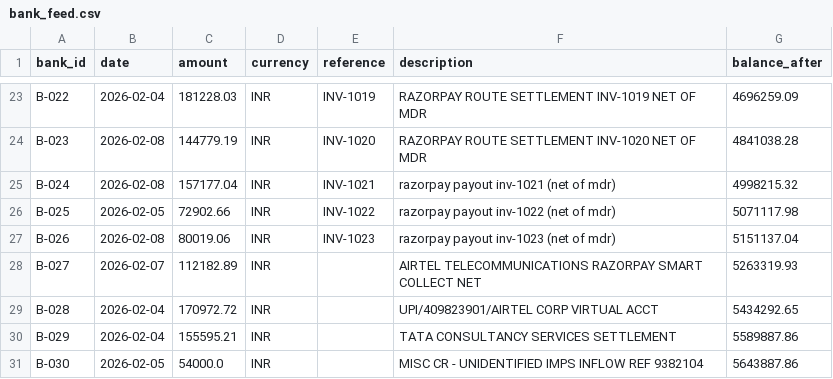
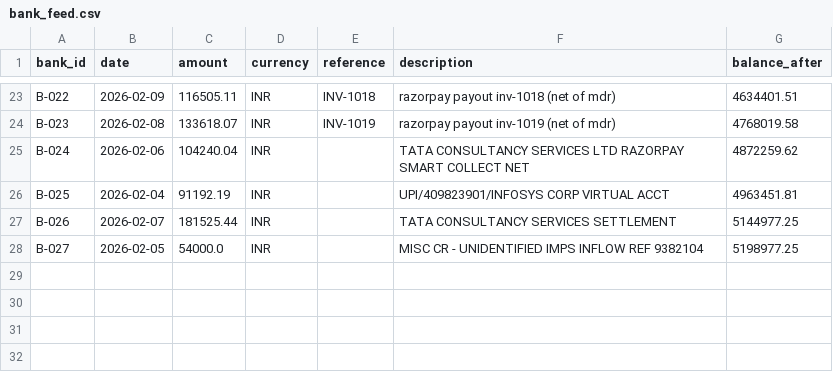
Before and after one commit to getdownandcode/ai-finance-controller, a CSV file: data/bank_feed.csv, drawn as a sheet; only a part is shown, gaps mark what is left out; the diff covers the shown part only; the diff names each change by its address in the sheet, - before the commit and + after, or states it on an @@ line.

```diff
--- a/data/bank_feed.csv
+++ b/data/bank_feed.csv
-B23 (date): 2026-02-04
+B23 (date): 2026-02-09
-C23 (amount): 181228.03
+C23 (amount): 116505.11
-E23 (reference): INV-1019
+E23 (reference): INV-1018
-F23 (description): RAZORPAY ROUTE SETTLEMENT INV-1019 NET OF MDR
+F23 (description): razorpay payout inv-1018 (net of mdr)
-G23 (balance_after): 4696259.09
+G23 (balance_after): 4634401.51
-C24 (amount): 144779.19
+C24 (amount): 133618.07
-E24 (reference): INV-1020
+E24 (reference): INV-1019
-F24 (description): RAZORPAY ROUTE SETTLEMENT INV-1020 NET OF MDR
+F24 (description): razorpay payout inv-1019 (net of mdr)
-G24 (balance_after): 4841038.28
+G24 (balance_after): 4768019.58
-B25 (date): 2026-02-08
+B25 (date): 2026-02-06
-C25 (amount): 157177.04
+C25 (amount): 104240.04
-E25 (reference): INV-1021
+E25 (reference): (empty)
-F25 (description): razorpay payout inv-1021 (net of mdr)
+F25 (description): TATA CONSULTANCY SERVICES LTD RAZORPAY SMART COLLECT NET
-G25 (balance_after): 4998215.32
+G25 (balance_after): 4872259.62
-B26 (date): 2026-02-05
+B26 (date): 2026-02-04
-C26 (amount): 72902.66
+C26 (amount): 91192.19
-E26 (reference): INV-1022
+E26 (reference): (empty)
-F26 (description): razorpay payout inv-1022 (net of mdr)
+F26 (description): UPI/409823901/INFOSYS CORP VIRTUAL ACCT
-G26 (balance_after): 5071117.98
+G26 (balance_after): 4963451.81
-B27 (date): 2026-02-08
+B27 (date): 2026-02-07
-C27 (amount): 80019.06
+C27 (amount): 181525.44
-E27 (reference): INV-1023
+E27 (reference): (empty)
-F27 (description): razorpay payout inv-1023 (net of mdr)
+F27 (description): TATA CONSULTANCY SERVICES SETTLEMENT
-G27 (balance_after): 5151137.04
+G27 (balance_after): 5144977.25
-B28 (date): 2026-02-07
+B28 (date): 2026-02-05
-C28 (amount): 112182.89
+C28 (amount): 54000.0
-F28 (description): AIRTEL TELECOMMUNICATIONS RAZORPAY SMART COLLECT NET
+F28 (description): MISC CR - UNIDENTIFIED IMPS INFLOW REF 9382104
-G28 (balance_after): 5263319.93
+G28 (balance_after): 5198977.25
-row 29: B-028 | 2026-02-04 | 170972.72 | INR |  | UPI/409823901/AIRTEL CORP VIRTUAL ACCT | 5434292.65
-row 30: B-029 | 2026-02-04 | 155595.21 | INR |  | TATA CONSULTANCY SERVICES SETTLEMENT | 5589887.86
-row 31: B-030 | 2026-02-05 | 54000.0 | INR |  | MISC CR - UNIDENTIFIED IMPS INFLOW REF 9382104 | 5643887.86
```
Also changed, not shown: 60 edited cells elsewhere in this file, data/ground_truth.csv, data/invoices.csv, 5 other files.
